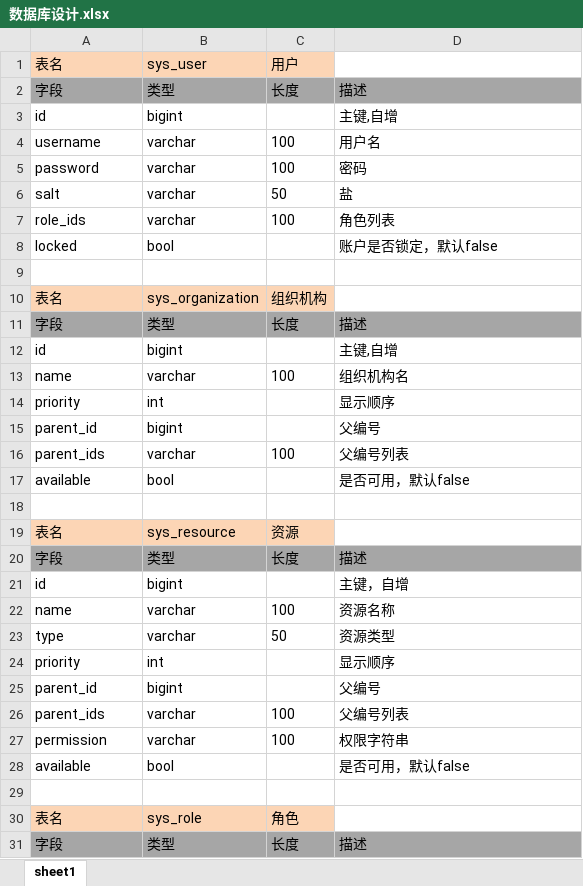
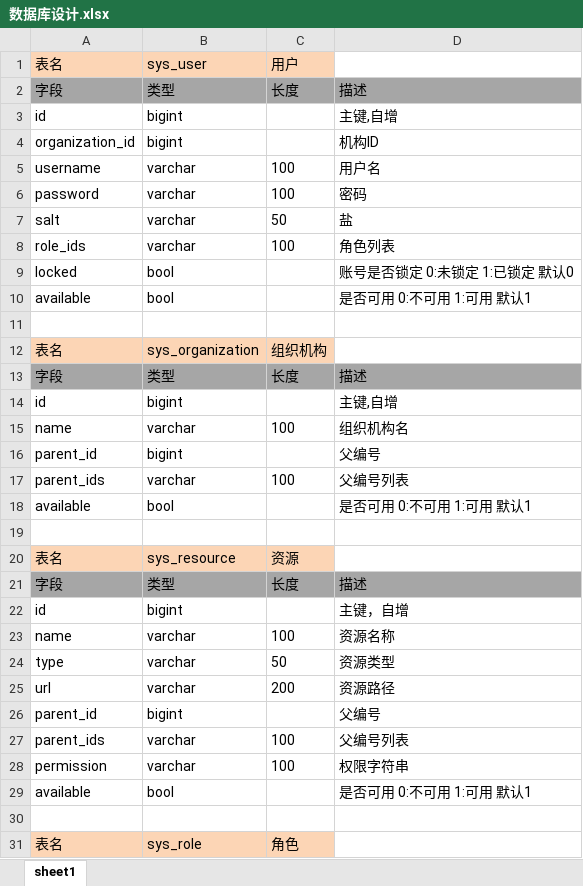
Before and after one commit to paulandcode/paulandcode_shiro, an Excel workbook: doc/数据库设计.xlsx, sheet sheet1, drawn as a sheet; only a part is shown; the shorter side is filled out with more unchanged rows; values as stored, in another font and other column widths than the file's, no borders; removed rows and columns are numbered as before the commit, all else as after; the diff names each change by its address in the sheet, - before the commit and + after, or states it on an @@ line.

Commit message:
Signed-off-by: 黄建峰 <paulandcode@gmail.com>

```diff
--- a/doc/数据库设计.xlsx (sheet sheet1)
+++ b/doc/数据库设计.xlsx (sheet sheet1)
+row 4: organization_id | bigint |  | 机构ID
-D9: 账户是否锁定，默认false
+D9: 账号是否锁定 0:未锁定 1:已锁定 默认0
+row 10: available | bool |  | 是否可用 0:不可用 1:可用 默认1
-row 14: priority | int |  | 显示顺序
-D18: 是否可用，默认false
+D18: 是否可用 0:不可用 1:可用 默认1
-row 24: priority | int |  | 显示顺序
+row 25: url | varchar | 200 | 资源路径
-D29: 是否可用，默认false
+D29: 是否可用 0:不可用 1:可用 默认1
```
